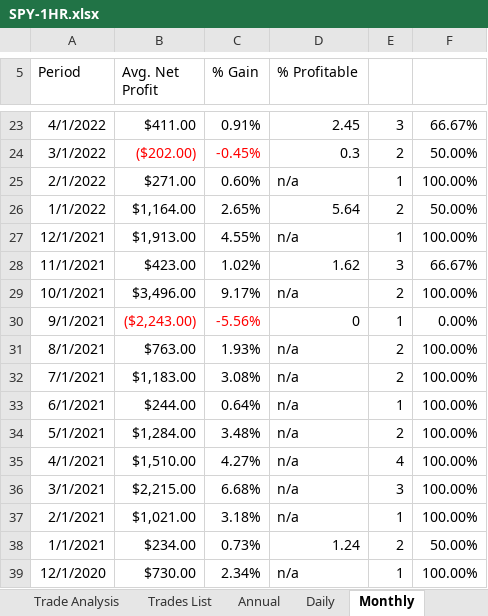
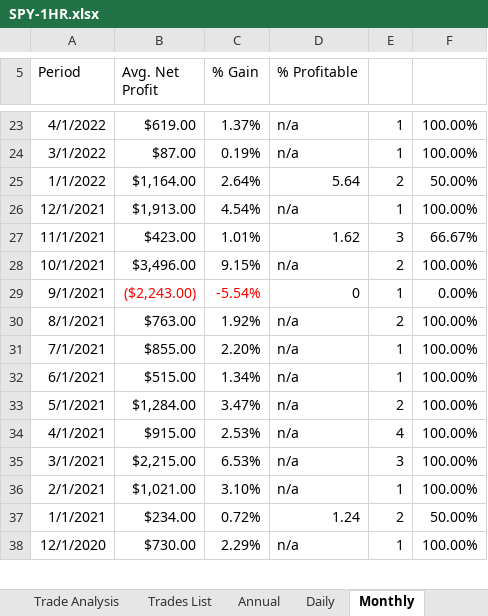
Before and after one commit to alexbernal0/QEP, an Excel workbook: SPY-1HR.xlsx, sheet Monthly, drawn as a sheet; only a part is shown, gaps mark what is left out; values as stored, in another font and other column widths than the file's, no borders; removed rows and columns are numbered as before the commit, all else as after; the diff covers the shown part only; the diff names each change by its address in the sheet, - before the commit and + after, or states it on an @@ line.

```diff
--- a/SPY-1HR.xlsx (sheet Monthly)
+++ b/SPY-1HR.xlsx (sheet Monthly)
-B23 (Avg. Net Profit): $411.00
+B23 (Avg. Net Profit): $619.00
-C23 (% Gain): 0.91%
+C23 (% Gain): 1.37%
-D23 (% Profitable): 2.45
+D23 (% Profitable): n/a
-E23: 3
+E23: 1
-F23: 66.67%
+F23: 100.00%
-B24 (Avg. Net Profit): ($202.00)
+B24 (Avg. Net Profit): $87.00
-B24:C24 text colour: #FF0000
+B24:C24 text colour: black
-C24 (% Gain): -0.45%
+C24 (% Gain): 0.19%
-D24 (% Profitable): 0.3
+D24 (% Profitable): n/a
-E24: 2
+E24: 1
-F24: 50.00%
+F24: 100.00%
-row 25: 2/1/2022 | $271.00 | 0.60% | n/a | 1 | 100.00%
-C25 (% Gain): 2.65%
+C25 (% Gain): 2.64%
-C26 (% Gain): 4.55%
+C26 (% Gain): 4.54%
-C27 (% Gain): 1.02%
+C27 (% Gain): 1.01%
-C28 (% Gain): 9.17%
+C28 (% Gain): 9.15%
-C29 (% Gain): -5.56%
+C29 (% Gain): -5.54%
-C30 (% Gain): 1.93%
+C30 (% Gain): 1.92%
-B31 (Avg. Net Profit): $1,183.00
+B31 (Avg. Net Profit): $855.00
-C31 (% Gain): 3.08%
+C31 (% Gain): 2.20%
-E31: 2
+E31: 1
-B32 (Avg. Net Profit): $244.00
+B32 (Avg. Net Profit): $515.00
-C32 (% Gain): 0.64%
+C32 (% Gain): 1.34%
-C33 (% Gain): 3.48%
+C33 (% Gain): 3.47%
-B34 (Avg. Net Profit): $1,510.00
+B34 (Avg. Net Profit): $915.00
-C34 (% Gain): 4.27%
+C34 (% Gain): 2.53%
-C35 (% Gain): 6.68%
+C35 (% Gain): 6.53%
-C36 (% Gain): 3.18%
+C36 (% Gain): 3.10%
-C37 (% Gain): 0.73%
+C37 (% Gain): 0.72%
-C38 (% Gain): 2.34%
+C38 (% Gain): 2.29%
```
Also changed, not shown: 1 added row, 244 edited cells and cell formats elsewhere in this sheet, sheet Trades List, sheet Weekly, sheet Trade Analysis, sheet Annual, sheet Performance Summary, sheet Daily, 1 more sheet.
